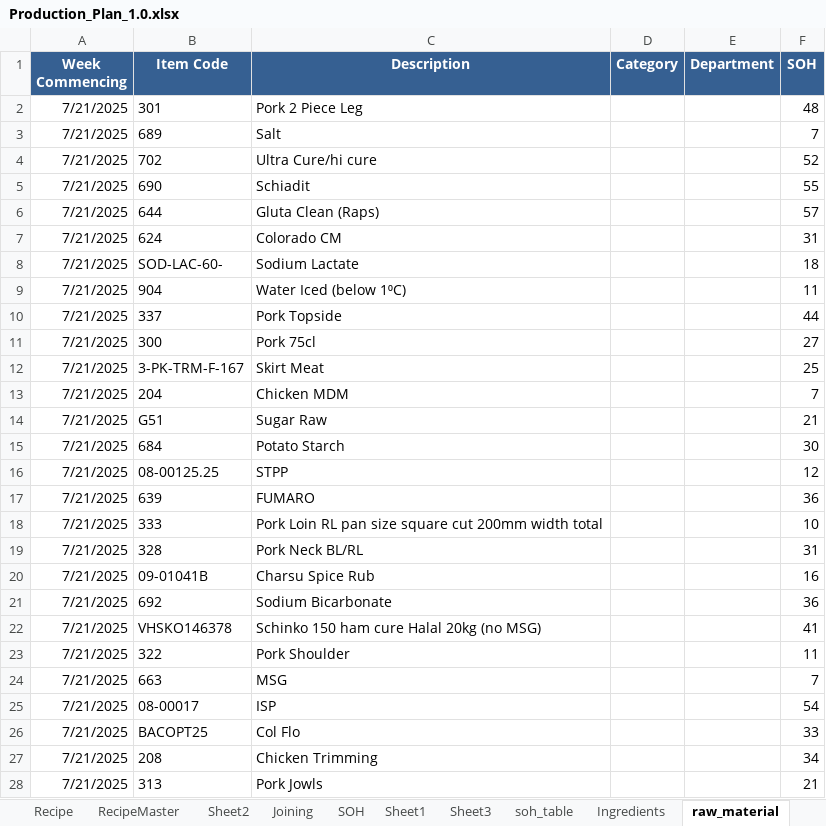
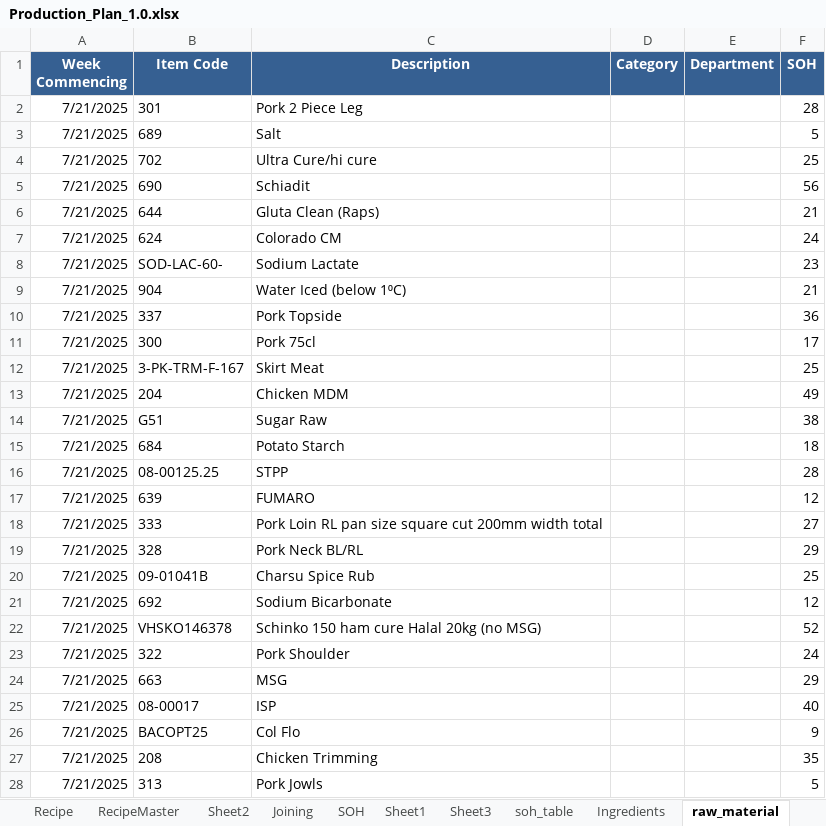
Before and after one commit to sanjaykhadka-german/GB-APP, an Excel workbook: Production_Plan_1.0.xlsx, sheet raw_material, drawn as a sheet; only a part is shown; values as stored, in another font and other column widths than the file's, no borders; the diff covers the shown part only; the diff names each change by its address in the sheet, - before the commit and + after, or states it on an @@ line.

```diff
--- a/Production_Plan_1.0.xlsx (sheet raw_material)
+++ b/Production_Plan_1.0.xlsx (sheet raw_material)
-F2 (SOH): 48
+F2 (SOH): 28
-F3 (SOH): 7
+F3 (SOH): 5
-F4 (SOH): 52
+F4 (SOH): 25
-F5 (SOH): 55
+F5 (SOH): 56
-F6 (SOH): 57
+F6 (SOH): 21
-F7 (SOH): 31
+F7 (SOH): 24
-F8 (SOH): 18
+F8 (SOH): 23
-F9 (SOH): 11
+F9 (SOH): 21
-F10 (SOH): 44
+F10 (SOH): 36
-F11 (SOH): 27
+F11 (SOH): 17
-F13 (SOH): 7
+F13 (SOH): 49
-F14 (SOH): 21
+F14 (SOH): 38
-F15 (SOH): 30
+F15 (SOH): 18
-F16 (SOH): 12
+F16 (SOH): 28
-F17 (SOH): 36
+F17 (SOH): 12
-F18 (SOH): 10
+F18 (SOH): 27
-F19 (SOH): 31
+F19 (SOH): 29
-F20 (SOH): 16
+F20 (SOH): 25
-F21 (SOH): 36
+F21 (SOH): 12
-F22 (SOH): 41
+F22 (SOH): 52
-F23 (SOH): 11
+F23 (SOH): 24
-F24 (SOH): 7
+F24 (SOH): 29
-F25 (SOH): 54
+F25 (SOH): 40
-F26 (SOH): 33
+F26 (SOH): 9
-F27 (SOH): 34
+F27 (SOH): 35
-F28 (SOH): 21
+F28 (SOH): 5
```
Also changed, not shown: 84 edited cells elsewhere in this sheet, sheet soh_table, 7 other files.
